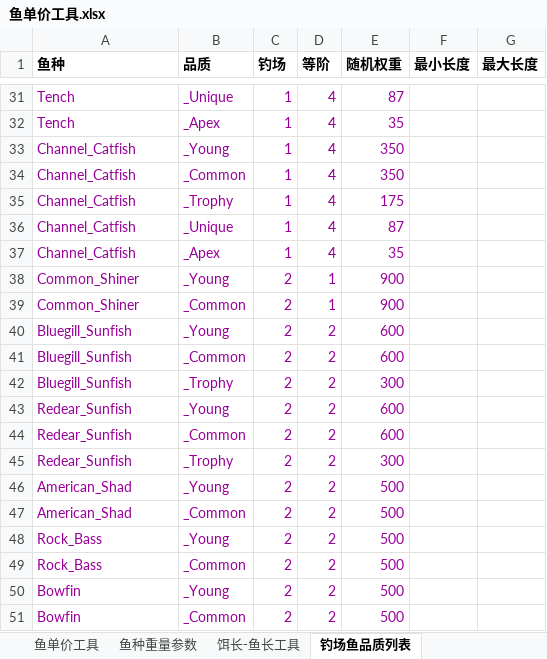
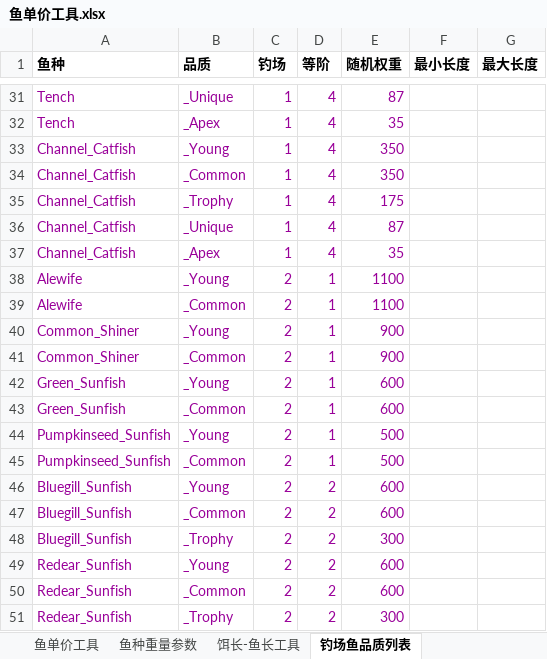
Before and after one commit to futouyiba/StatDemo, an Excel workbook: intermediateTables/鱼单价工具.xlsx, sheet 钓场鱼品质列表, drawn as a sheet; only a part is shown, gaps mark what is left out; the shorter side is filled out with more unchanged rows; values as stored, in another font and other column widths than the file's, no borders; the diff names each change by its address in the sheet, - before the commit and + after, or states it on an @@ line.

```diff
--- a/intermediateTables/鱼单价工具.xlsx (sheet 钓场鱼品质列表)
+++ b/intermediateTables/鱼单价工具.xlsx (sheet 钓场鱼品质列表)
+row 38: Alewife | _Young | 2 | 1 | 1100
+row 39: Alewife | _Common | 2 | 1 | 1100
+row 42: Green_Sunfish | _Young | 2 | 1 | 600
+row 43: Green_Sunfish | _Common | 2 | 1 | 600
+row 44: Pumpkinseed_Sunfish | _Young | 2 | 1 | 500
+row 45: Pumpkinseed_Sunfish | _Common | 2 | 1 | 500
```
Also changed, not shown: intermediateTables/PreCATFishesOriginV2.xlsx, 3 other files.
